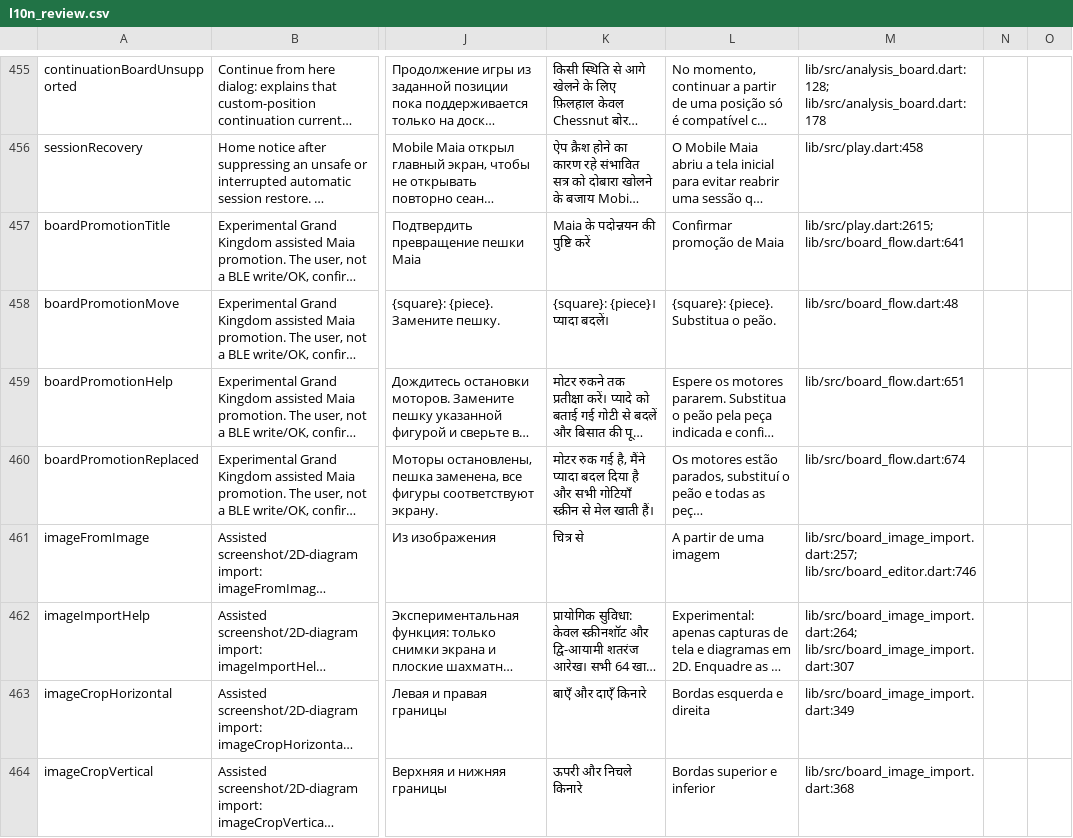
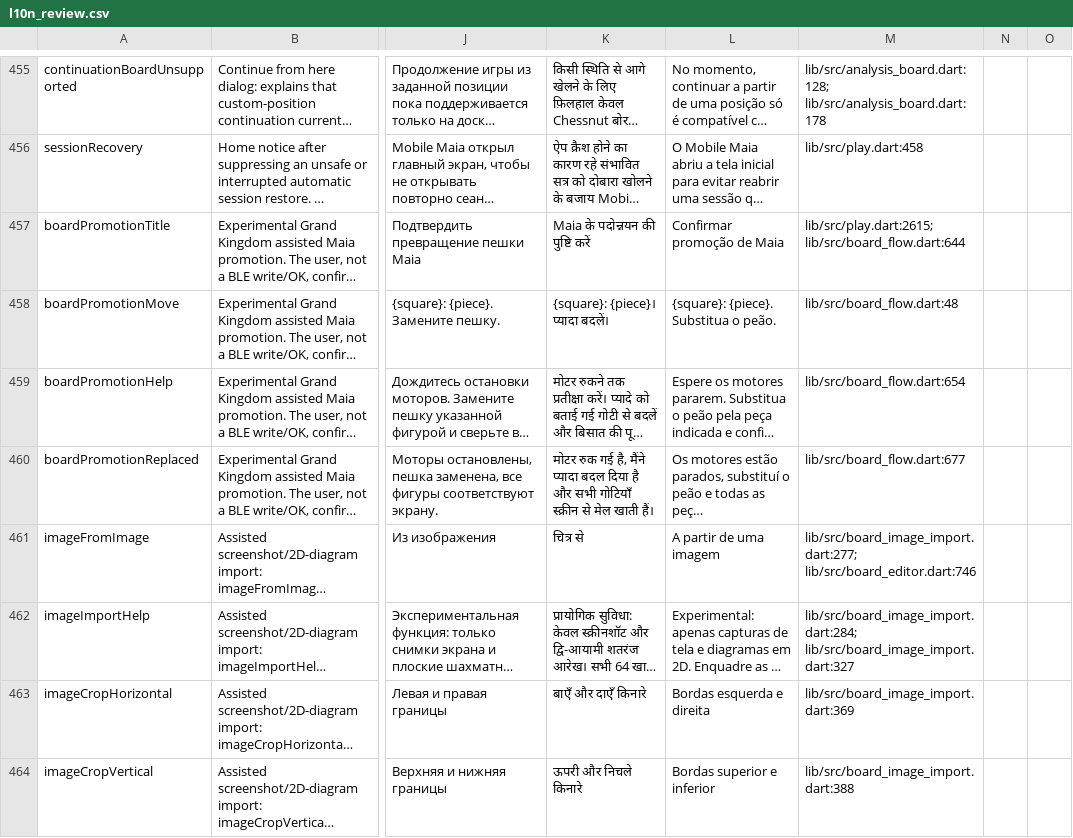
Before and after one commit to Dash1971/maia-chess-android-preview, a CSV file: docs/l10n_review.csv, drawn as a sheet; only a part is shown, gaps mark what is left out; long unchanged cells end in …; the diff covers the shown part only; the diff names each change by its address in the sheet, - before the commit and + after, or states it on an @@ line.

```diff
--- a/docs/l10n_review.csv
+++ b/docs/l10n_review.csv
-M457: lib/src/play.dart:2615; lib/src/board_flow.dart:641
+M457: lib/src/play.dart:2615; lib/src/board_flow.dart:644
-M459: lib/src/board_flow.dart:651
+M459: lib/src/board_flow.dart:654
-M460: lib/src/board_flow.dart:674
+M460: lib/src/board_flow.dart:677
-M461: lib/src/board_image_import.dart:257; lib/src/board_editor.dart:746
+M461: lib/src/board_image_import.dart:277; lib/src/board_editor.dart:746
-M462: lib/src/board_image_import.dart:264; lib/src/board_image_import.dart:307
+M462: lib/src/board_image_import.dart:284; lib/src/board_image_import.dart:327
-M463: lib/src/board_image_import.dart:349
+M463: lib/src/board_image_import.dart:369
-M464: lib/src/board_image_import.dart:368
+M464: lib/src/board_image_import.dart:388
```
Also changed, not shown: 20 edited cells elsewhere in this file, 4 other files.
